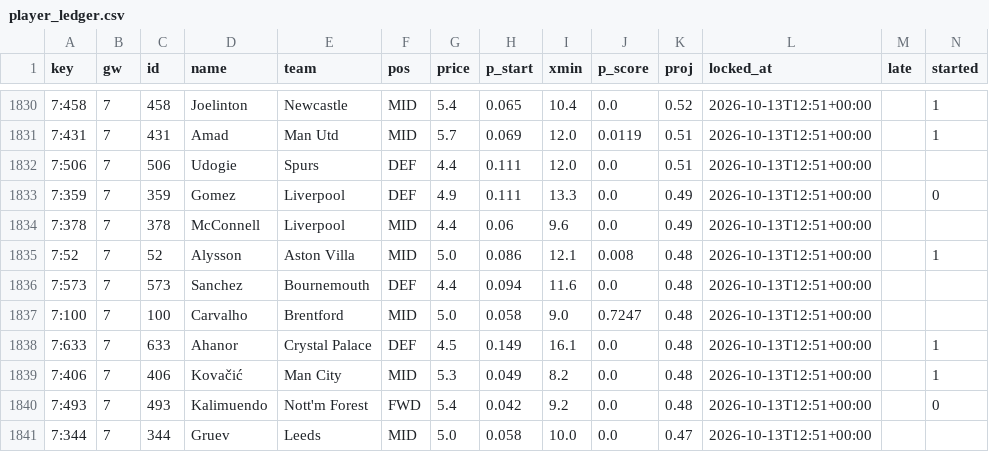
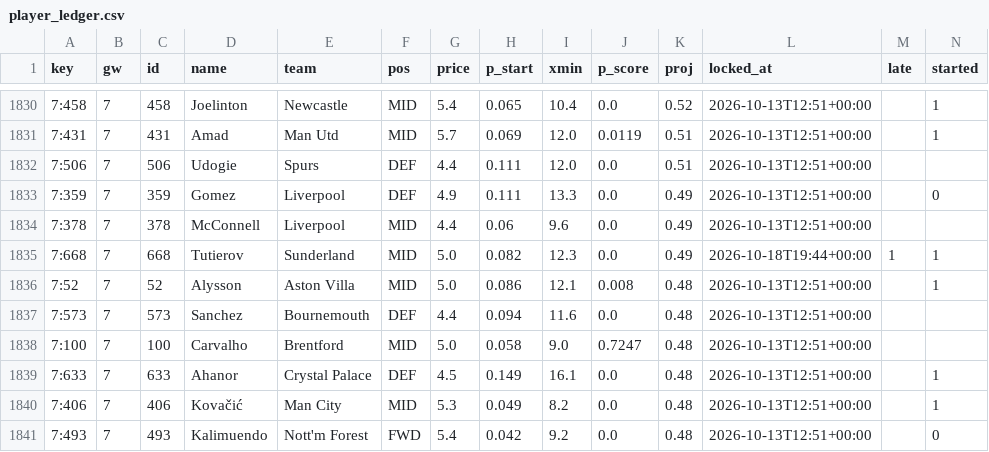
Before and after one commit to iceyfuture/prem_predictor_updated, a CSV file: dashboard/player_ledger.csv, drawn as a sheet; only a part is shown, gaps mark what is left out; the shorter side is filled out with more unchanged rows; rows hold the shown columns only; the diff names each change by its address in the sheet, - before the commit and + after, or states it on an @@ line.

```diff
--- a/dashboard/player_ledger.csv
+++ b/dashboard/player_ledger.csv
+row 1835: 7:668 | 7 | 668 | Tutierov | Sunderland | MID | 5.0 | 0.082 | 12.3 | 0.0 | 0.49 | 2026-10-18T19:44+00:00 | 1 | 1
```
Also changed, not shown: dashboard/ledger.csv, dashboard/props_ledger.csv, 8 other files.
